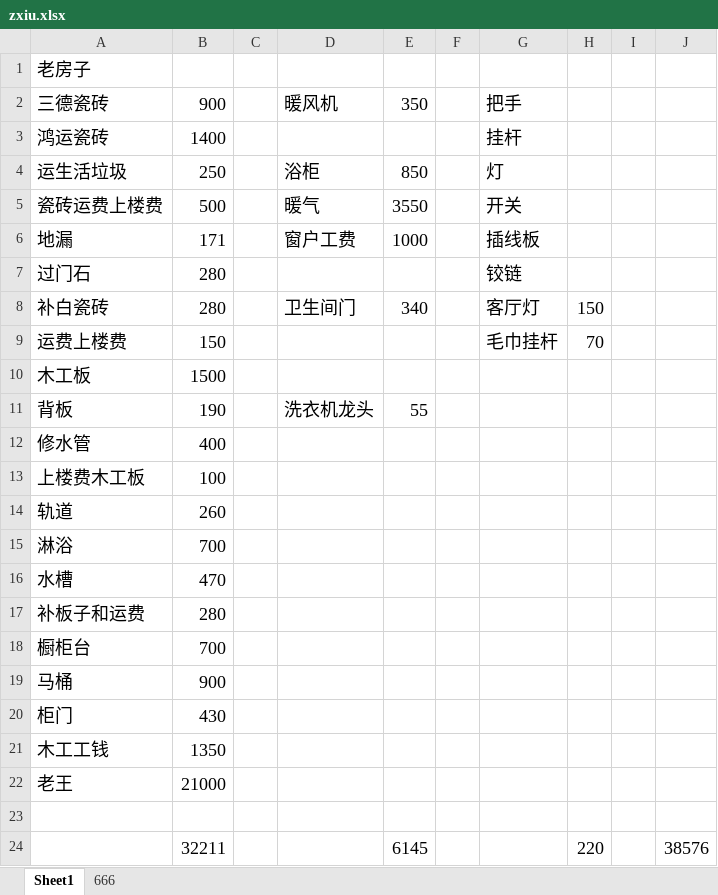
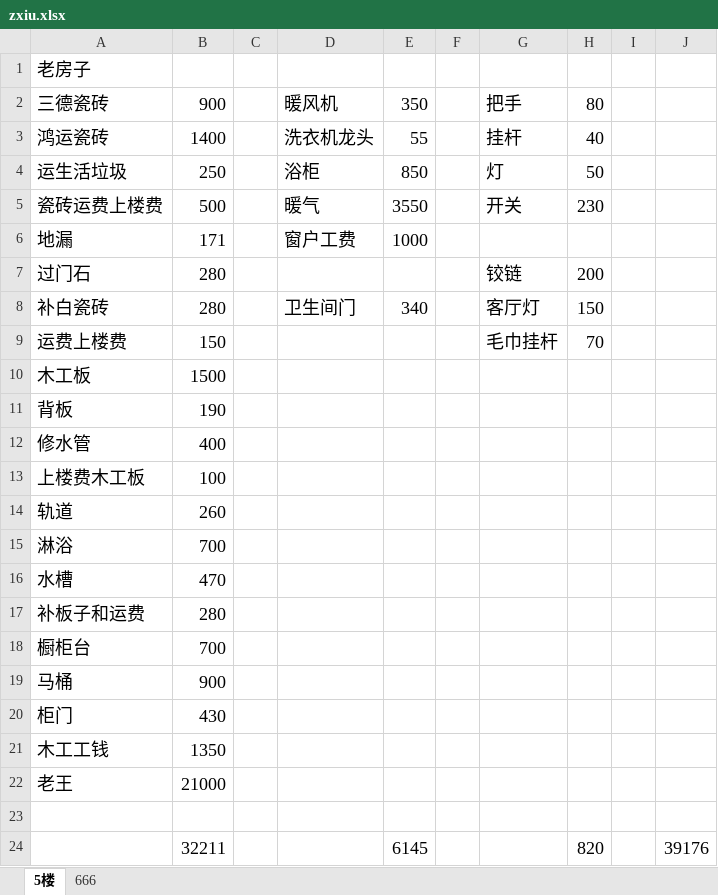
Before and after one commit to cmdpos/gaia, an Excel workbook: misc/zxiu.xlsx, sheet 5楼, drawn as a sheet; values as stored, in another font and other column widths than the file's, no borders; the diff names each change by its address in the sheet, - before the commit and + after, or states it on an @@ line.

```diff
--- a/misc/zxiu.xlsx (sheet 5楼)
+++ b/misc/zxiu.xlsx (sheet 5楼)
-sheet tab: Sheet1
+sheet tab: 5楼
-H2: (empty)
+H2: 80
-D3: (empty)
+D3: 洗衣机龙头
-E3: (empty)
+E3: 55
-H3: (empty)
+H3: 40
-H4: (empty)
+H4: 50
-H5: (empty)
+H5: 230
-G6: 插线板
+G6: (empty)
-H7: (empty)
+H7: 200
-D11: 洗衣机龙头
+D11: (empty)
-E11: 55
+E11: (empty)
-H24: 220
+H24: 820
-J24: 38576
+J24: 39176
```
Also changed, not shown: sheet 666, 33 other files.
